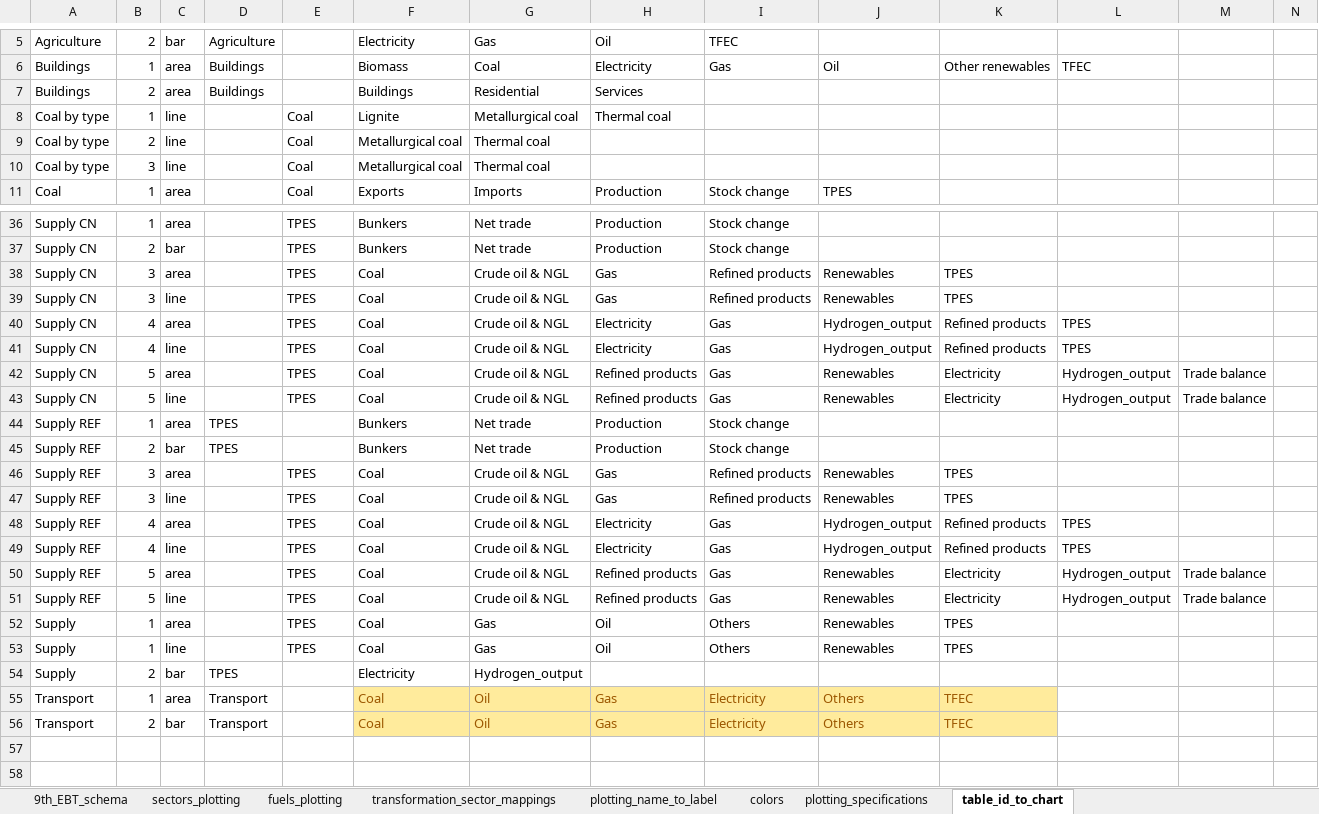
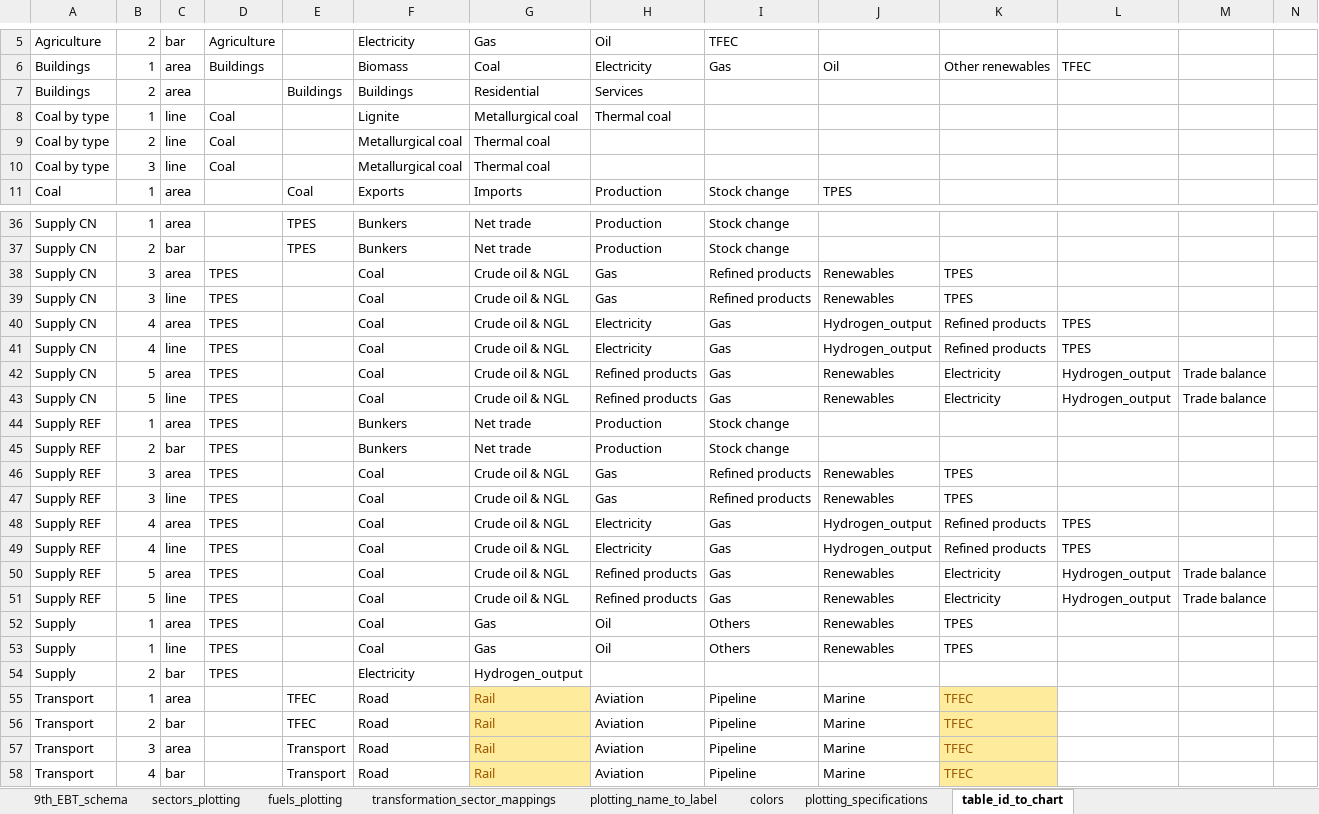
Before and after one commit to asia-pacific-energy-research-centre/9th_edition_visualisation, an Excel workbook: config/master_config.xlsx, sheet table_id_to_chart, drawn as a sheet; only a part is shown, gaps mark what is left out; values as stored, in another font and other column widths than the file's, no borders; charts and pictures not drawn; the diff names each change by its address in the sheet, - before the commit and + after, or states it on an @@ line.

```diff
--- a/config/master_config.xlsx (sheet table_id_to_chart)
+++ b/config/master_config.xlsx (sheet table_id_to_chart)
-D7: Buildings
+D7: (empty)
-E7: (empty)
+E7: Buildings
-D8:D10: (empty)
+D8:D10: Coal
-E8:E10: Coal
+E8:E10: (empty)
-D38:D43: (empty)
+D38:D43: TPES
-E38:E43: TPES
+E38:E43: (empty)
-D46:D53: (empty)
+D46:D53: TPES
-E46:E53: TPES
+E46:E53: (empty)
-D55:D56: Transport
+D55:D56: (empty)
-E55:E56: (empty)
+E55:E56: TFEC
-F55:F56: Coal
+F55:F56: Road
@@ F55:F56 fill: #FFEB9C → none, text colour: #9C5700 → black @@
-G55:G56: Oil
+G55:G56: Rail
-H55:H56: Gas
+H55:H56: Aviation
@@ H55:J56 fill: #FFEB9C → none, text colour: #9C5700 → black @@
-I55:I56: Electricity
+I55:I56: Pipeline
-J55:J56: Others
+J55:J56: Marine
+row 57: Transport | 3 | area |  | Transport | Road | Rail | Aviation | Pipeline | Marine | TFEC
+row 58: Transport | 4 | bar |  | Transport | Road | Rail | Aviation | Pipeline | Marine | TFEC
```
Also changed, not shown: sheet fuels_plotting, 5 other files.
